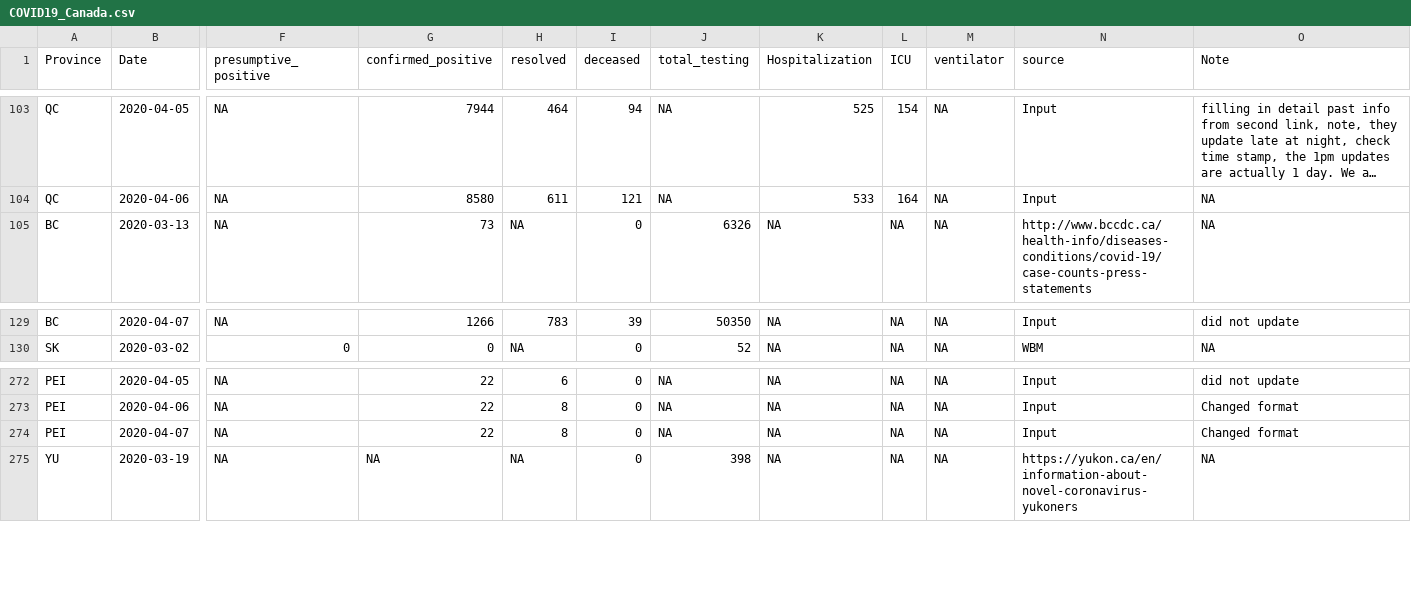
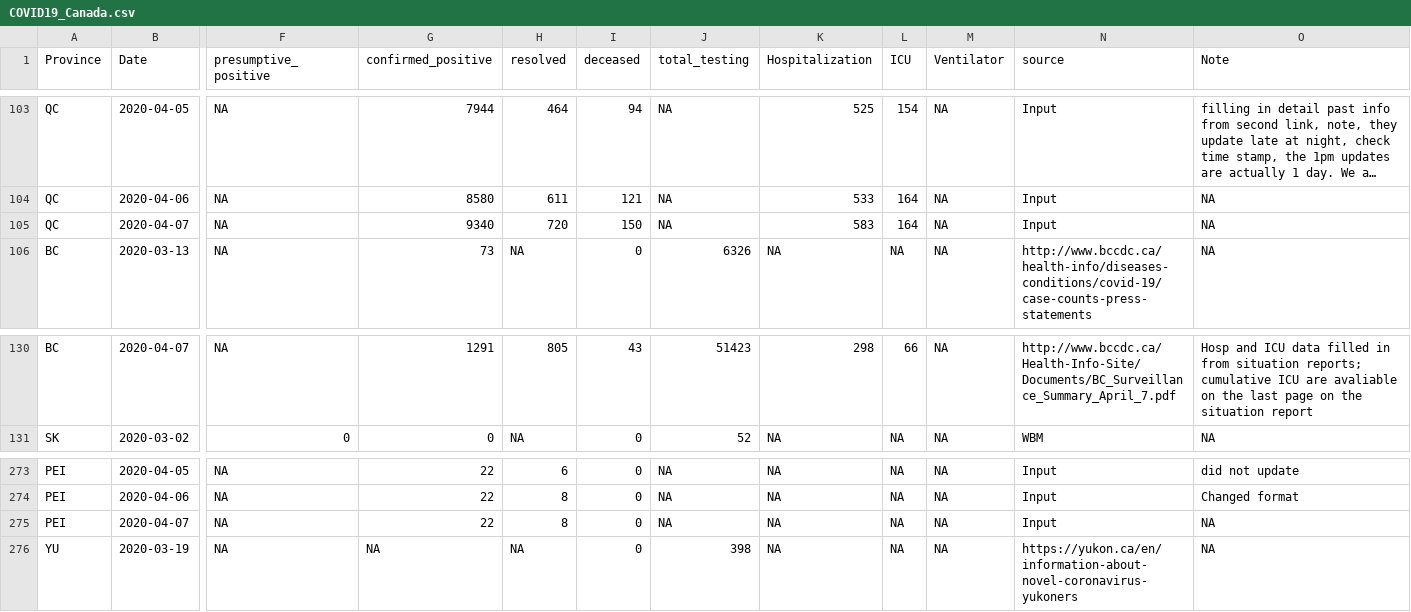
Before and after one commit to wzmli/COVID19-Canada, a CSV file: COVID19_Canada.csv, drawn as a sheet; only a part is shown, gaps mark what is left out; long unchanged cells end in …; addresses are those after the commit; rows hold the shown columns only; the diff covers the shown part only; the diff names each change by its address in the sheet, - before the commit and + after, or states it on an @@ line.

Commit message:
Pushing hosp plot

```diff
--- a/COVID19_Canada.csv
+++ b/COVID19_Canada.csv
-M1: ventilator
+M1: Ventilator
+row 105: QC | 2020-04-07 | NA | 9340 | 720 | 150 | NA | 583 | 164 | NA | Input | NA
-G130 (confirmed_positive): 1266
+G130 (confirmed_positive): 1291
-H130 (resolved): 783
+H130 (resolved): 805
-I130 (deceased): 39
+I130 (deceased): 43
-J130 (total_testing): 50350
+J130 (total_testing): 51423
-K130 (Hospitalization): NA
+K130 (Hospitalization): 298
-L130 (ICU): NA
+L130 (ICU): 66
-N130 (source): Input
+N130 (source): http://www.bccdc.ca/Health-Info-Site/Documents/BC_Surveillance_Summary_April_7.pdf
-O130 (Note): did not update
+O130 (Note): Hosp and ICU data filled in from situation reports; cumulative ICU are avaliable on the last page on the situation report
-O275 (Note): Changed format
+O275 (Note): NA
```
Also changed, not shown: 32 edited cells elsewhere in this file, 7 other files.
